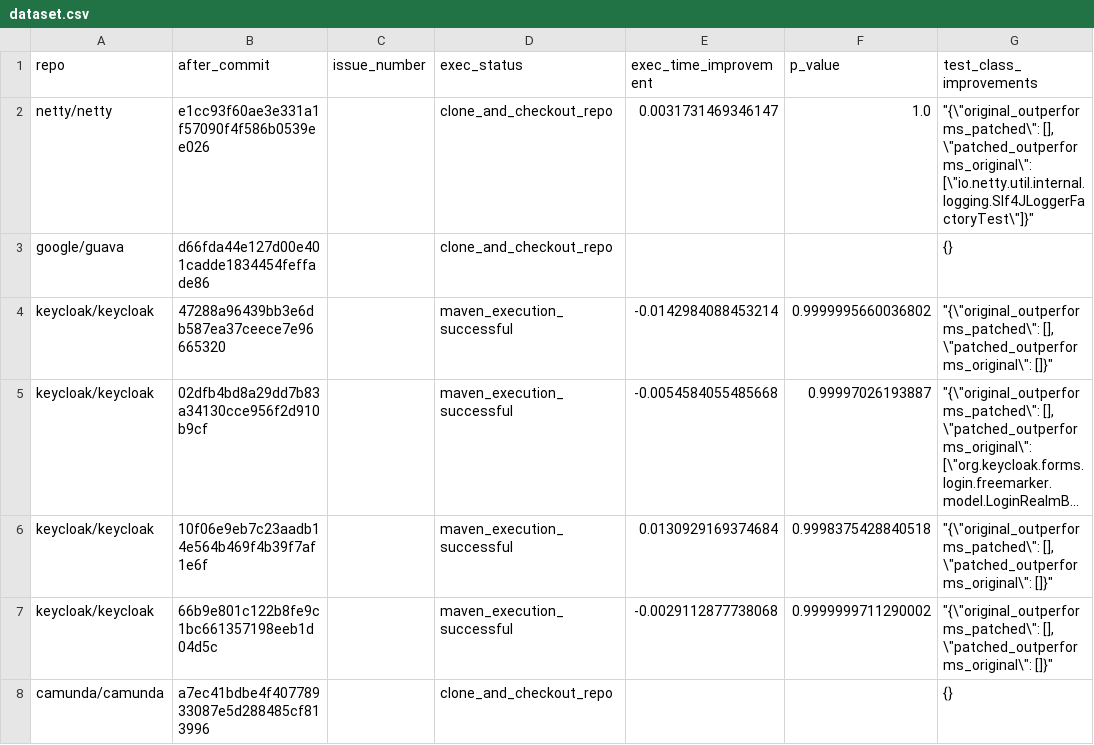
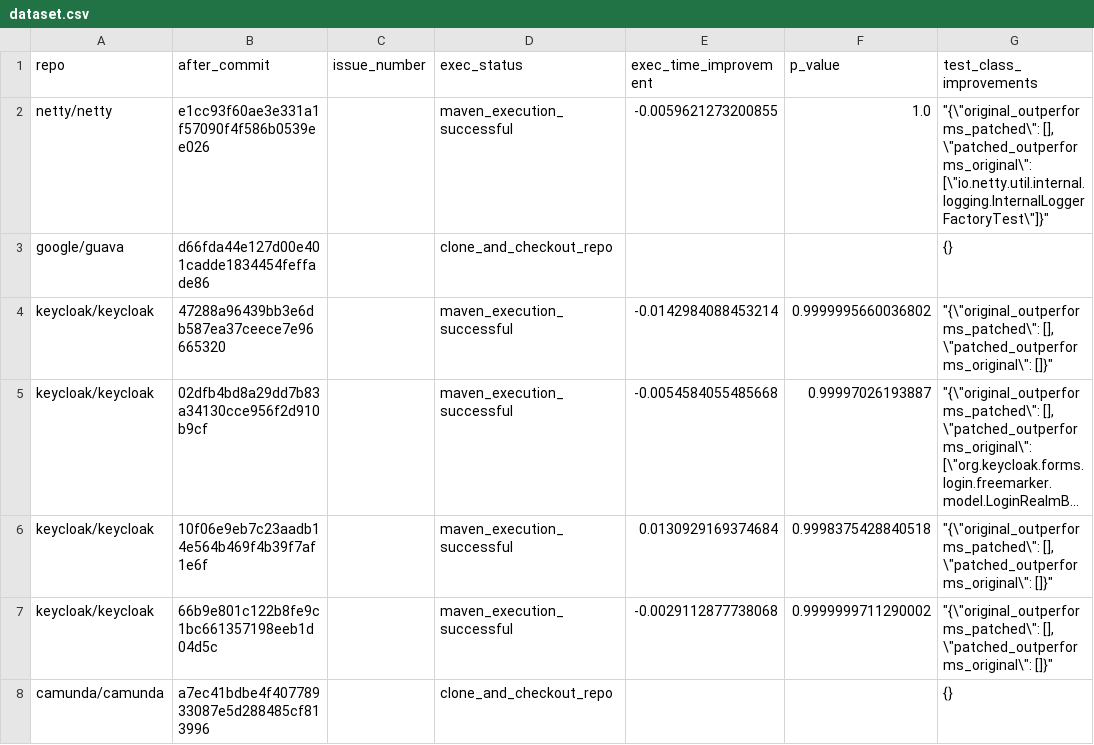
Before and after one commit to khesoem/opt-repo, a CSV file: results/dataset.csv, drawn as a sheet; only a part is shown; long unchanged cells end in …; the diff covers the shown part only; the diff names each change by its address in the sheet, - before the commit and + after, or states it on an @@ line.

```diff
--- a/results/dataset.csv
+++ b/results/dataset.csv
-D2 (exec_status): clone_and_checkout_repo
+D2 (exec_status): maven_execution_successful
-E2 (exec_time_improvement): 0.0031731469346147
+E2 (exec_time_improvement): -0.0059621273200855
-G2 (test_class_improvements): …[], \"patched_outperforms_original\": [\"io.netty.util.internal.logging.Slf4JLoggerFactoryTest\"]}"
+G2 (test_class_improvements): …[], \"patched_outperforms_original\": [\"io.netty.util.internal.logging.InternalLoggerFactoryTest\"]}"
```
Also changed, not shown: 39 edited cells elsewhere in this file, 5 other files.
